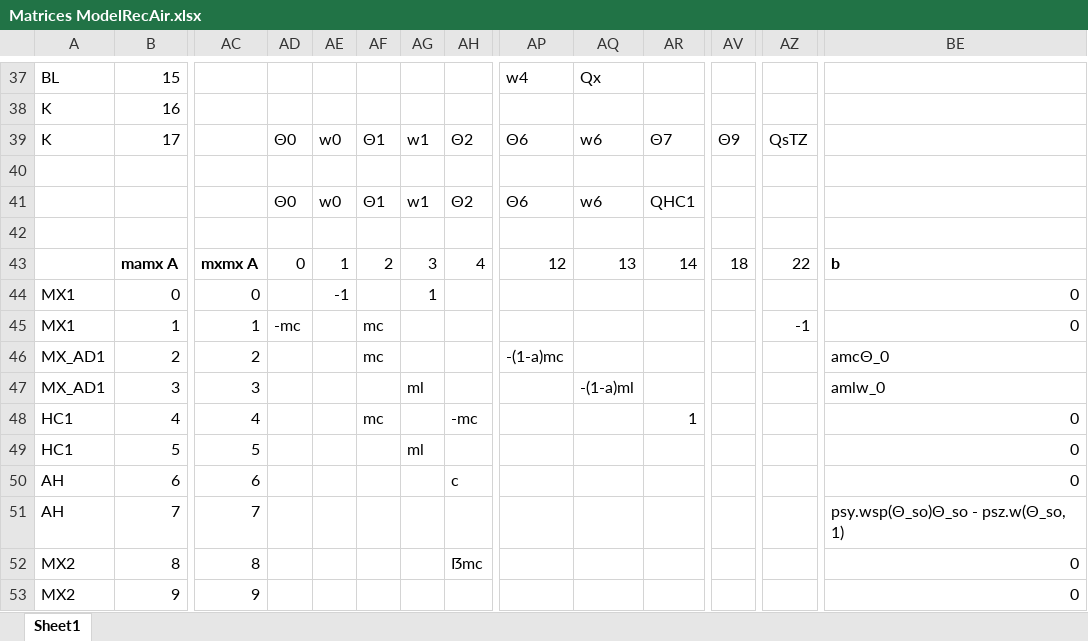
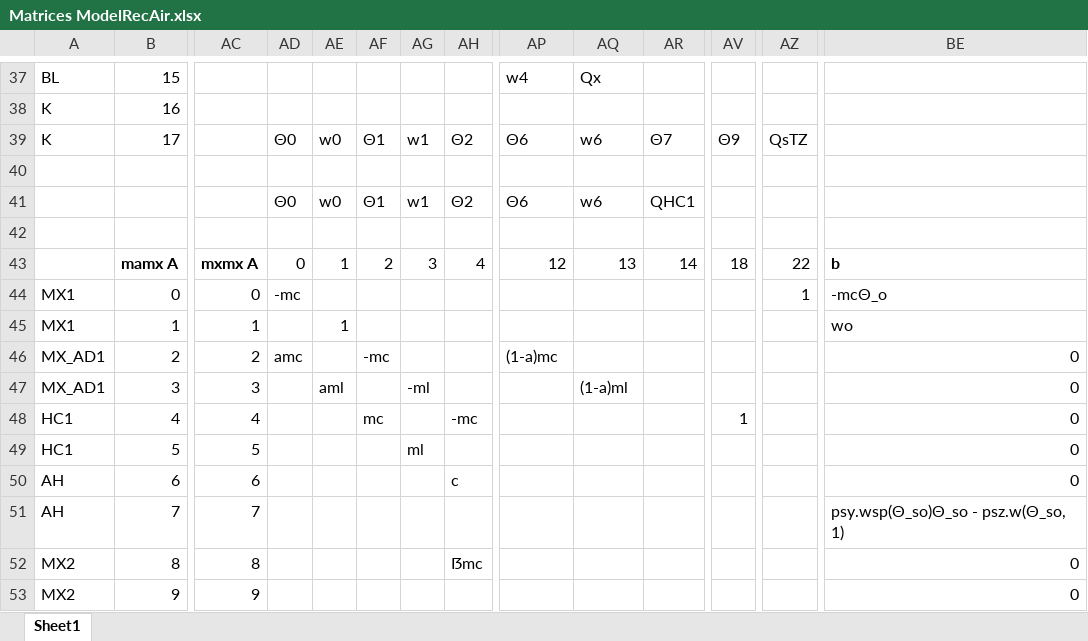
Before and after one commit to regevell/EVA_DSH, an Excel workbook: Matrices ModelRecAir.xlsx, sheet Sheet1, drawn as a sheet; only a part is shown, gaps mark what is left out; values as stored, in another font and other column widths than the file's, no borders; the diff covers the shown part only; the diff names each change by its address in the sheet, - before the commit and + after, or states it on an @@ line.

```diff
--- a/Matrices ModelRecAir.xlsx (sheet Sheet1)
+++ b/Matrices ModelRecAir.xlsx (sheet Sheet1)
-AD44: (empty)
+AD44: -mc
-AE44: -1
+AE44: (empty)
-AG44: 1
+AG44: (empty)
-AZ44: (empty)
+AZ44: 1
-BE44: 0
+BE44: -mcΘ_o
-AD45: -mc
+AD45: (empty)
-AE45: (empty)
+AE45: 1
-AF45: mc
+AF45: (empty)
-AZ45: -1
+AZ45: (empty)
-BE45: 0
+BE45: wo
-AD46: (empty)
+AD46: amc
-AF46: mc
+AF46: -mc
-AP46: -(1-a)mc
+AP46: (1-a)mc
-BE46: amcΘ_0
+BE46: 0
-AE47: (empty)
+AE47: aml
-AG47: ml
+AG47: -ml
-AQ47: -(1-a)ml
+AQ47: (1-a)ml
-BE47: amlw_0
+BE47: 0
-AR48: 1
+AR48: (empty)
-AV48: (empty)
+AV48: 1
```
Also changed, not shown: 28 edited cells elsewhere in this sheet.
